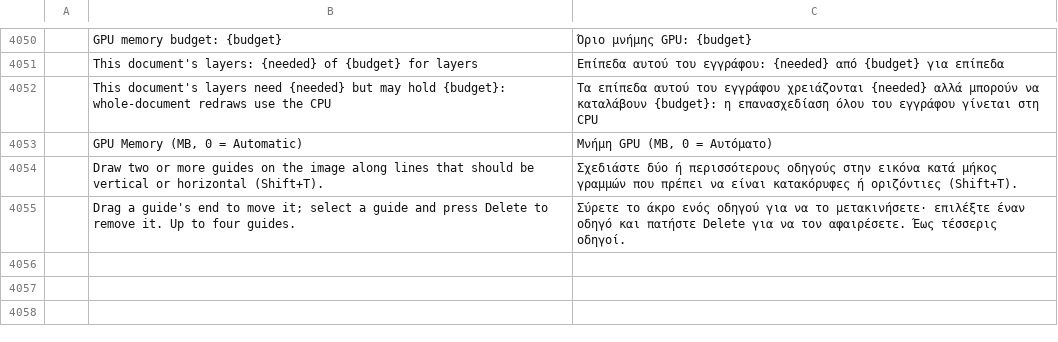
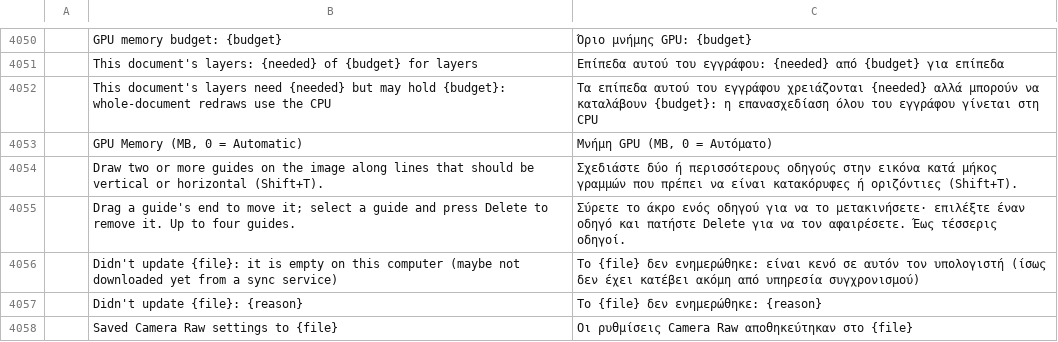
Before and after one commit to SonaliHar/photocraft, a TSV file: crates/ui-egui/src/i18n/el.tsv, drawn as a sheet; only a part is shown, gaps mark what is left out; the diff names each change by its address in the sheet, - before the commit and + after, or states it on an @@ line.

Commit message:
Camera Raw: raws keep their settings in .xmp sidecars; Done saves without opening
A raw's sidecar (name.xmp, written by PhotoCraft, Camera Raw or Lightroom) sets its starting
settings. Open and the new Done button write each filmstrip raw's settings to its sidecar,
keeping whatever else an existing one holds (rating, keywords, settings PhotoCraft lacks). A
sidecar that is empty here (not yet downloaded by a sync service) or can't be read safely is
never overwritten; the user is told instead.

```diff
--- a/crates/ui-egui/src/i18n/el.tsv
+++ b/crates/ui-egui/src/i18n/el.tsv
+row 4056:  | Didn't update {file}: it is empty on this computer (maybe not downloaded yet from a sync service) | Το {file} δεν ενημερώθηκε: είναι κενό σε αυτόν τον υπολογιστή (ίσως δεν έχει κατέβει ακόμη από υπηρεσία συγχρονισμού)
+row 4057:  | Didn't update {file}: {reason} | Το {file} δεν ενημερώθηκε: {reason}
+row 4058:  | Saved Camera Raw settings to {file} | Οι ρυθμίσεις Camera Raw αποθηκεύτηκαν στο {file}
```
Also changed, not shown: crates/ui-egui/src/i18n/ja.tsv, crates/ui-egui/src/i18n/ko.tsv, 18 other files.
